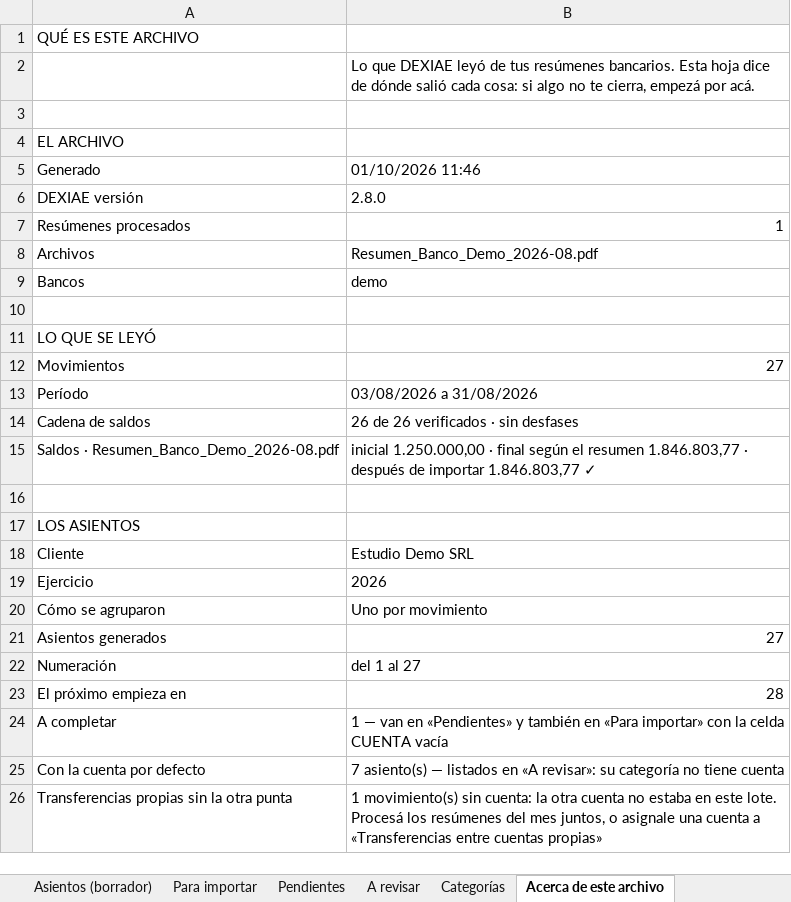
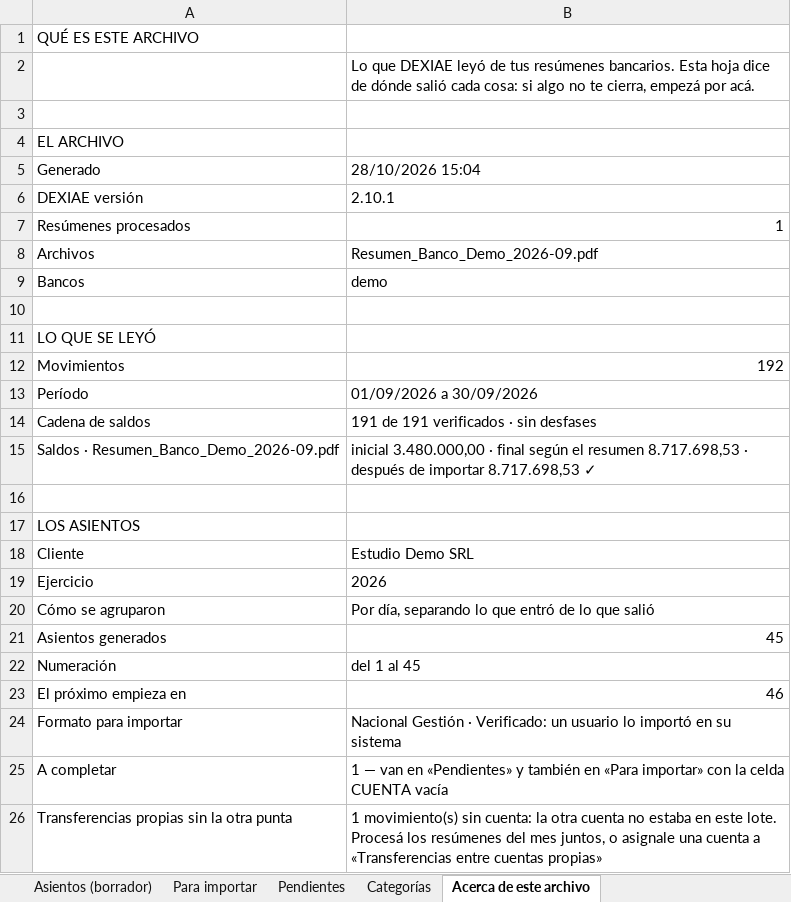
Before and after one commit to juanjosebazan21-star/dexiae-web, an Excel workbook: app/ejemplos/DEXIAE_ejemplo_extracto.xlsx, sheet Acerca de este archivo, drawn as a sheet; values as stored, in another font and other column widths than the file's, no borders; removed rows and columns are numbered as before the commit, all else as after; the diff names each change by its address in the sheet, - before the commit and + after, or states it on an @@ line.

```diff
--- a/app/ejemplos/DEXIAE_ejemplo_extracto.xlsx (sheet Acerca de este archivo)
+++ b/app/ejemplos/DEXIAE_ejemplo_extracto.xlsx (sheet Acerca de este archivo)
-sheet tab: A revisar
-B5: 01/10/2026 11:46
+B5: 28/10/2026 15:04
-B6: 2.8.0
+B6: 2.10.1
-B8: Resumen_Banco_Demo_2026-08.pdf
+B8: Resumen_Banco_Demo_2026-09.pdf
-B12: 27
+B12: 192
-B13: 03/08/2026 a 31/08/2026
+B13: 01/09/2026 a 30/09/2026
-B14: 26 de 26 verificados · sin desfases
+B14: 191 de 191 verificados · sin desfases
-A15: Saldos · Resumen_Banco_Demo_2026-08.pdf
+A15: Saldos · Resumen_Banco_Demo_2026-09.pdf
-B15: inicial 1.250.000,00 · final según el resumen 1.846.803,77 · después de importar 1.846.803,77 ✓
+B15: inicial 3.480.000,00 · final según el resumen 8.717.698,53 · después de importar 8.717.698,53 ✓
-B20: Uno por movimiento
+B20: Por día, separando lo que entró de lo que salió
-B21: 27
+B21: 45
-B22: del 1 al 27
+B22: del 1 al 45
-B23: 28
+B23: 46
+row 24: Formato para importar | Nacional Gestión · Verificado: un usuario lo importó en su sistema
-row 25: Con la cuenta por defecto | 7 asiento(s) — listados en «A revisar»: su categoría no tiene cuenta
```
Also changed, not shown: sheet Asientos (borrador), sheet Resumen_Banco_Demo_2026-09, sheet Para importar, sheet Categorías, sheet Pendientes, other sheet tabs, 3 other files.
